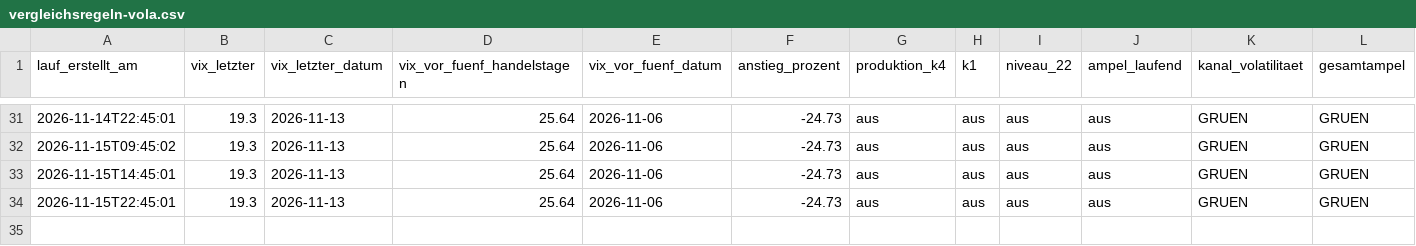
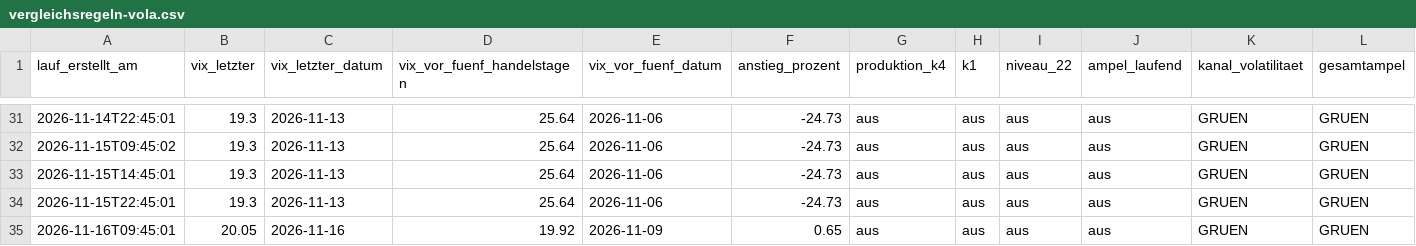
Before and after one commit to ssptpas/fws-daten, a CSV file: vergleichsregeln-vola.csv, drawn as a sheet; only a part is shown, gaps mark what is left out.

```diff
--- a/vergleichsregeln-vola.csv
+++ b/vergleichsregeln-vola.csv
@@ -34 +34,2 @@ lauf_erstellt_am;vix_letzter;vix_letzter_datum;vix_vor_fuenf_handelstagen;vix_vo
 2026-11-15T22:45:01;19.3;2026-11-13;25.64;2026-11-06;-24.73;aus;aus;aus;aus;GRUEN;GRUEN
+2026-11-16T09:45:01;20.05;2026-11-16;19.92;2026-11-09;0.65;aus;aus;aus;aus;GRUEN;GRUEN
```
Also changed, not shown: kennzahlen-verlauf.csv, 4 other files.
